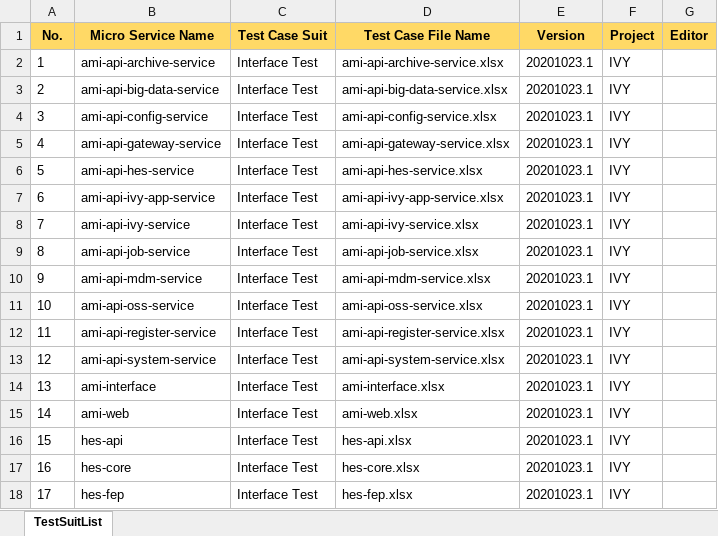
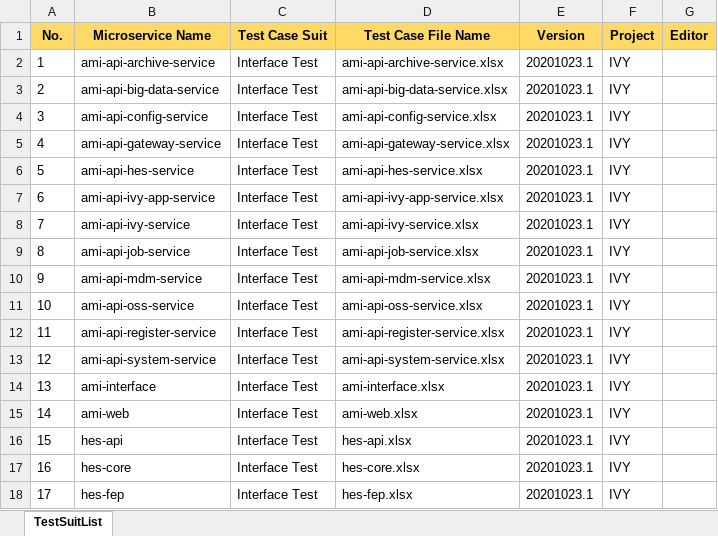
Before and after one commit to NeonJ/exceltest, an Excel workbook: TestSuite.xlsx, sheet TestSuitList, drawn as a sheet; values as stored, in another font and other column widths than the file's, no borders; the diff names each change by its address in the sheet, - before the commit and + after, or states it on an @@ line.

Commit message:
Update TestSuite.xlsx
修改列名

```diff
--- a/TestSuite.xlsx (sheet TestSuitList)
+++ b/TestSuite.xlsx (sheet TestSuitList)
-B1: Micro Service Name
+B1: Microservice Name
```
